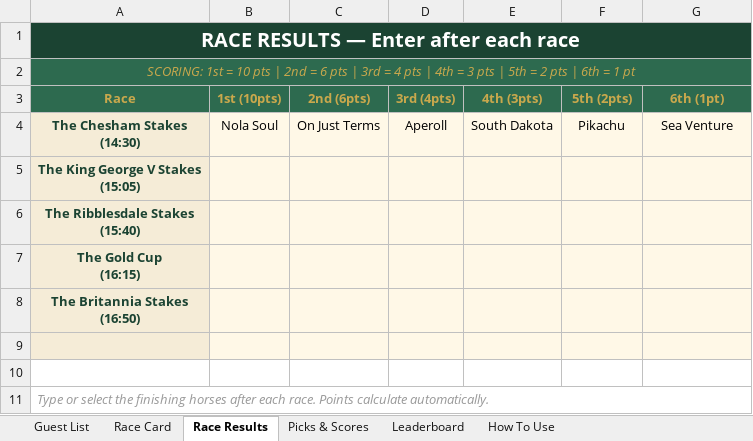
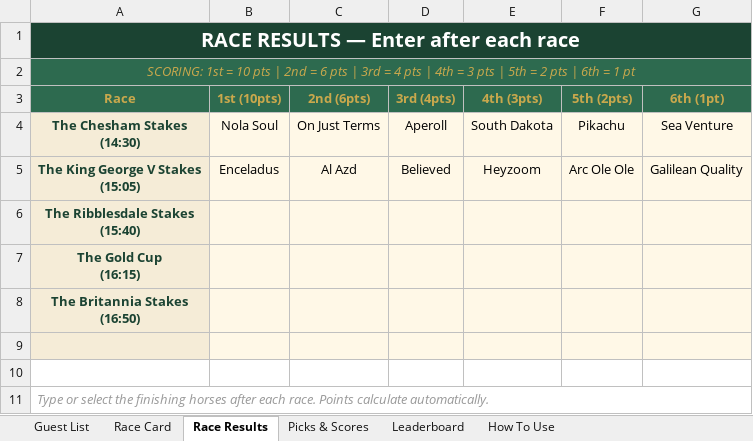
Before and after one commit to amyekore/ascot-tipping, an Excel workbook: ascot_tipping_scoresheet.xlsx, sheet Race Results, drawn as a sheet; values as stored, in another font and other column widths than the file's, no borders; the diff names each change by its address in the sheet, - before the commit and + after, or states it on an @@ line.

```diff
--- a/ascot_tipping_scoresheet.xlsx (sheet Race Results)
+++ b/ascot_tipping_scoresheet.xlsx (sheet Race Results)
-B5 (1st (10pts)): (empty)
+B5 (1st (10pts)): Enceladus
-C5 (2nd (6pts)): (empty)
+C5 (2nd (6pts)): Al Azd
-D5 (3rd (4pts)): (empty)
+D5 (3rd (4pts)): Believed
-E5 (4th (3pts)): (empty)
+E5 (4th (3pts)): Heyzoom
-F5 (5th (2pts)): (empty)
+F5 (5th (2pts)): Arc Ole Ole
-G5 (6th (1pt)): (empty)
+G5 (6th (1pt)): Galilean Quality
```
Also changed, not shown: sheet Leaderboard, sheet Picks & Scores.
